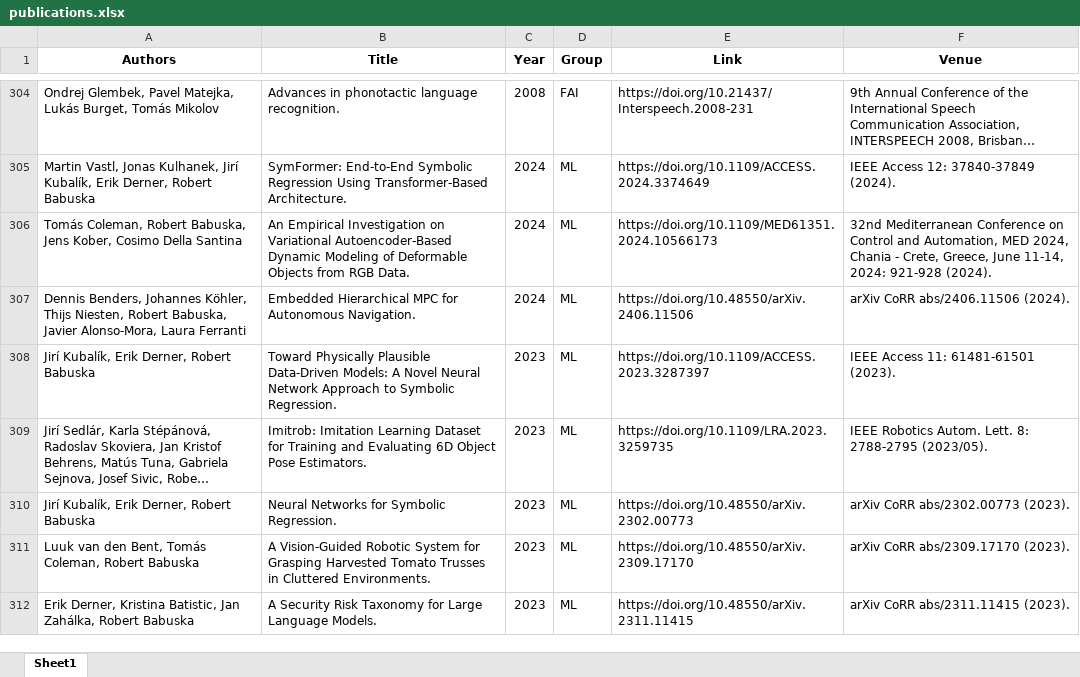
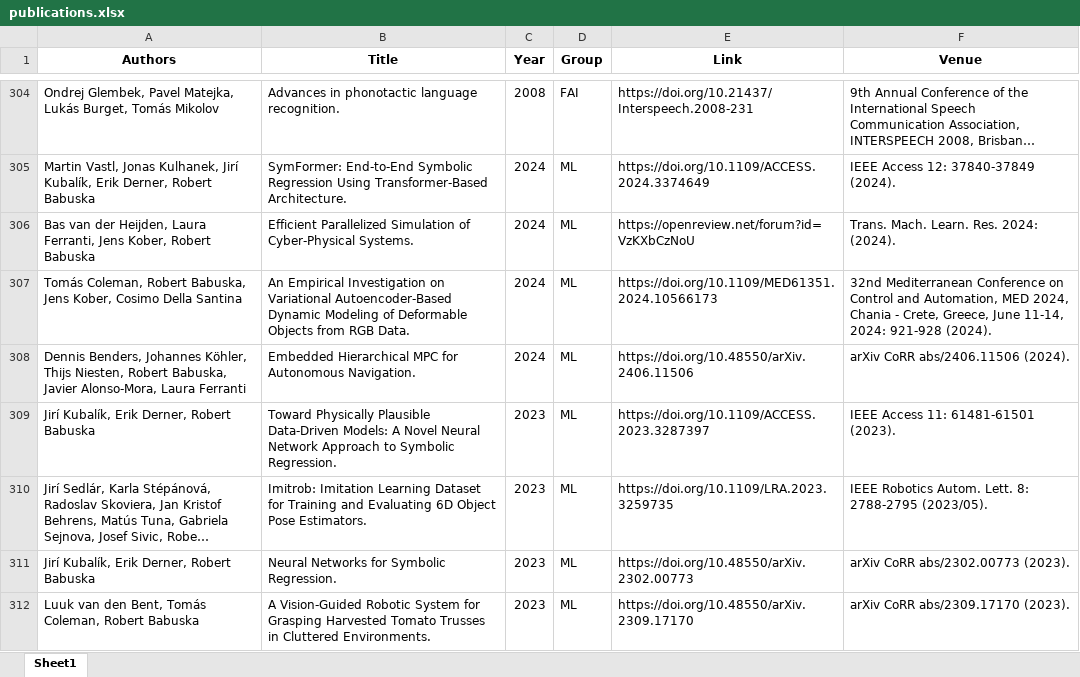
Before and after one commit to ai4reason/ai4reason.github.io, an Excel workbook: docs/download/publications.xlsx, sheet Sheet1, drawn as a sheet; only a part is shown, gaps mark what is left out; the shorter side is filled out with more unchanged rows; long unchanged cells end in …; values as stored, in another font and other column widths than the file's, no borders; the diff names each change by its address in the sheet, - before the commit and + after, or states it on an @@ line.

```diff
--- a/docs/download/publications.xlsx (sheet Sheet1)
+++ b/docs/download/publications.xlsx (sheet Sheet1)
+row 306: Bas van der Heijden, Laura Ferranti, Jens Kober, Robert Babuska | Efficient Parallelized Simulation of Cyber-Physical Systems. | 2024 | ML | https://openreview.net/forum?id=VzKXbCzNoU | Trans. Mach. Learn. Res. 2024: (2024).
```
Also changed, not shown: 2 other files.
